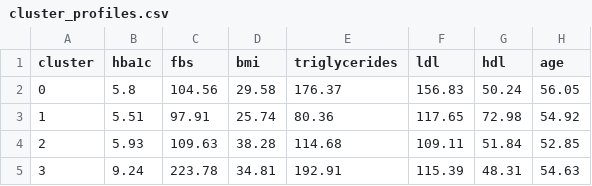
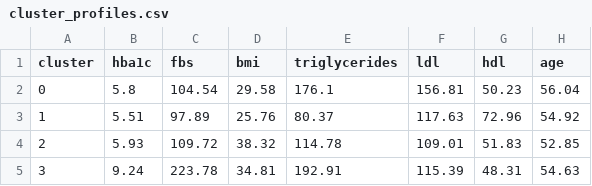
Before and after one commit to Skufu/DianaV2, a CSV file: models/clinical/cluster_profiles.csv, drawn as a sheet.

```diff
--- a/models/clinical/cluster_profiles.csv
+++ b/models/clinical/cluster_profiles.csv
@@ -1,5 +1,5 @@
 cluster,hba1c,fbs,bmi,triglycerides,ldl,hdl,age
-0,5.8,104.56,29.58,176.37,156.83,50.24,56.05
-1,5.51,97.91,25.74,80.36,117.65,72.98,54.92
-2,5.93,109.63,38.28,114.68,109.11,51.84,52.85
+0,5.8,104.54,29.58,176.1,156.81,50.23,56.04
+1,5.51,97.89,25.76,80.37,117.63,72.96,54.92
+2,5.93,109.72,38.32,114.78,109.01,51.83,52.85
 3,9.24,223.78,34.81,192.91,115.39,48.31,54.63
```
Also changed, not shown: data/nhanes/processed/clustered_data.csv, data/nhanes/processed/diana_dataset_imputed.csv, 34 other files.
